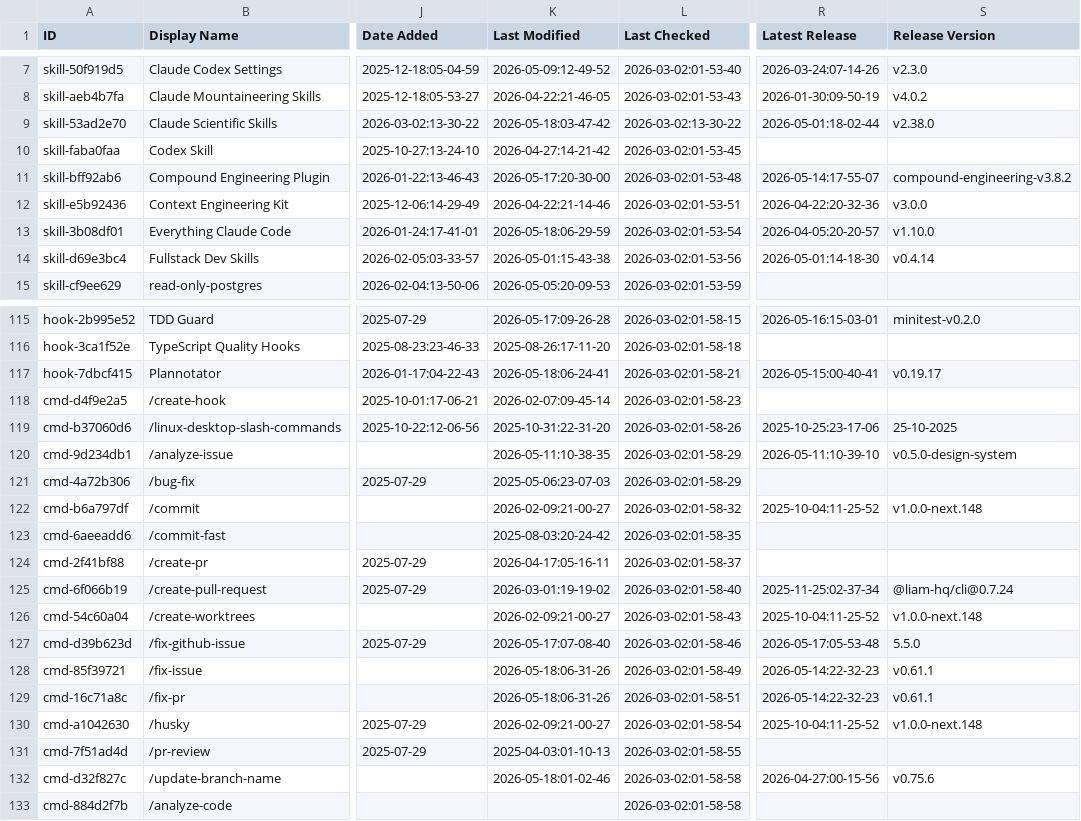
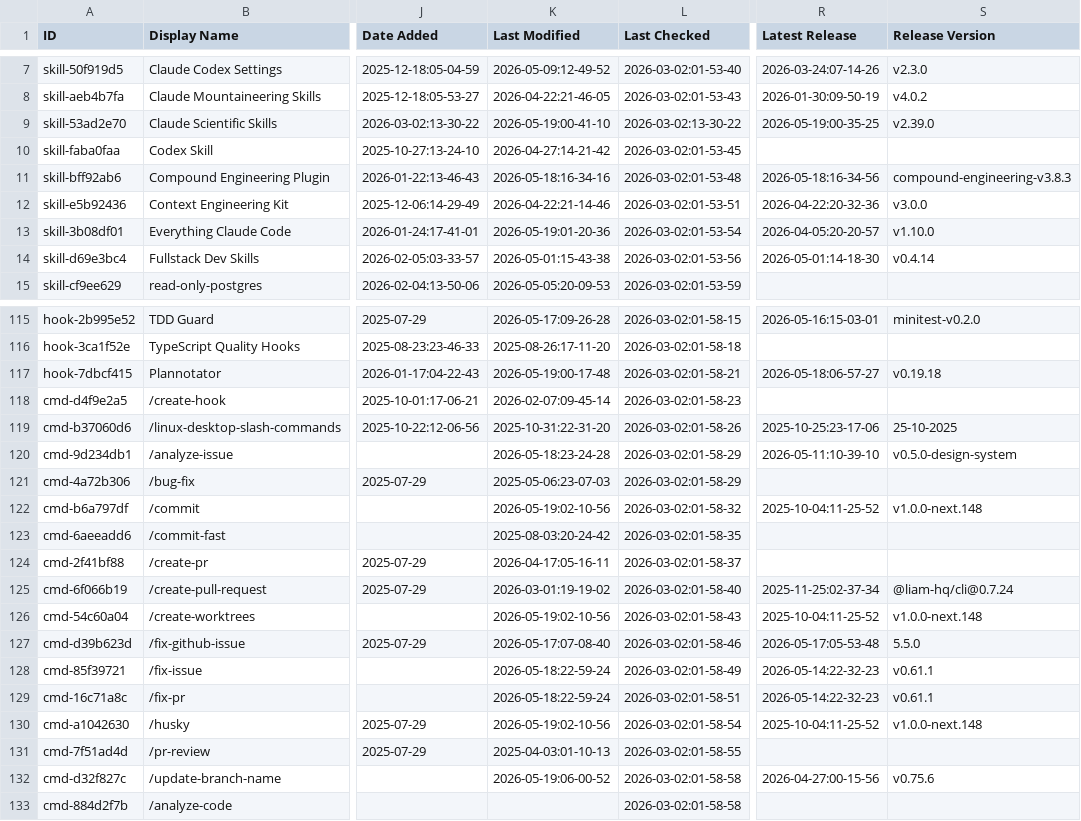
Before and after one commit to kriptoburak/awesome-claude-code, a CSV file: THE_RESOURCES_TABLE.csv, drawn as a sheet; only a part is shown, gaps mark what is left out; the diff covers the shown part only; the diff names each change by its address in the sheet, - before the commit and + after, or states it on an @@ line.

```diff
--- a/THE_RESOURCES_TABLE.csv
+++ b/THE_RESOURCES_TABLE.csv
-K9 (Last Modified): 2026-05-18:03-47-42
+K9 (Last Modified): 2026-05-19:00-41-10
-R9 (Latest Release): 2026-05-01:18-02-44
+R9 (Latest Release): 2026-05-19:00-35-25
-S9 (Release Version): v2.38.0
+S9 (Release Version): v2.39.0
-K11 (Last Modified): 2026-05-17:20-30-00
+K11 (Last Modified): 2026-05-18:16-34-16
-R11 (Latest Release): 2026-05-14:17-55-07
+R11 (Latest Release): 2026-05-18:16-34-56
-S11 (Release Version): compound-engineering-v3.8.2
+S11 (Release Version): compound-engineering-v3.8.3
-K13 (Last Modified): 2026-05-18:06-29-59
+K13 (Last Modified): 2026-05-19:01-20-36
-K117 (Last Modified): 2026-05-18:06-24-41
+K117 (Last Modified): 2026-05-19:00-17-48
-R117 (Latest Release): 2026-05-15:00-40-41
+R117 (Latest Release): 2026-05-18:06-57-27
-S117 (Release Version): v0.19.17
+S117 (Release Version): v0.19.18
-K120 (Last Modified): 2026-05-11:10-38-35
+K120 (Last Modified): 2026-05-18:23-24-28
-K122 (Last Modified): 2026-02-09:21-00-27
+K122 (Last Modified): 2026-05-19:02-10-56
-K126 (Last Modified): 2026-02-09:21-00-27
+K126 (Last Modified): 2026-05-19:02-10-56
-K128:K129 (Last Modified): 2026-05-18:06-31-26
+K128:K129 (Last Modified): 2026-05-18:22-59-24
-K130 (Last Modified): 2026-02-09:21-00-27
+K130 (Last Modified): 2026-05-19:02-10-56
-K132 (Last Modified): 2026-05-18:01-02-46
+K132 (Last Modified): 2026-05-19:06-00-52
```
Also changed, not shown: 33 edited cells elsewhere in this file.
